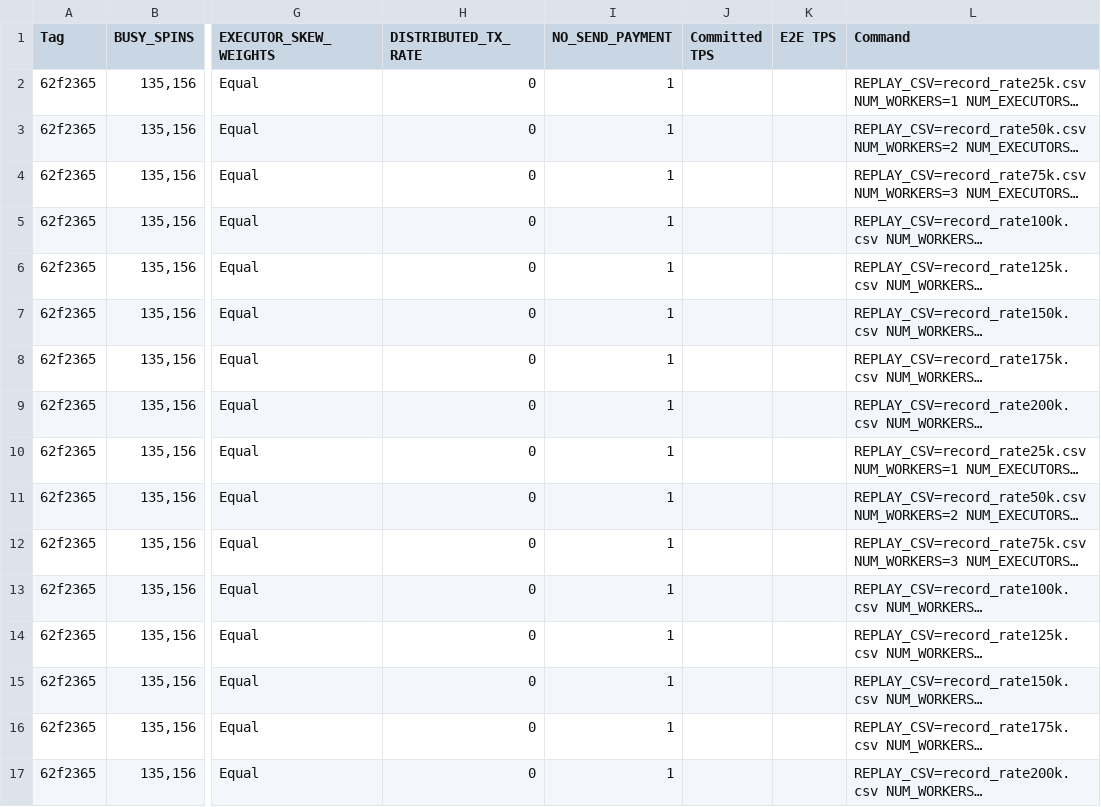
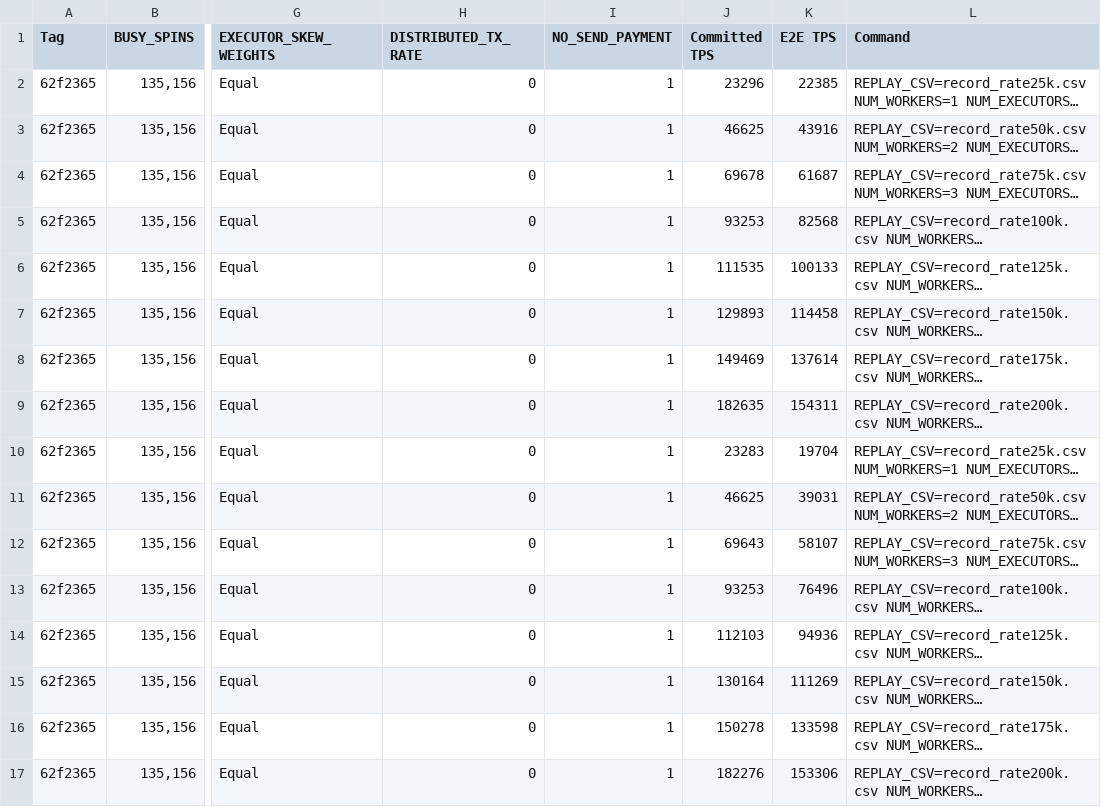
Before and after one commit to zpkhor/dag-bft-sigmod26, a CSV file: Experiment/balanced.csv, drawn as a sheet; only a part is shown, gaps mark what is left out; long unchanged cells end in …; the diff covers the shown part only; the diff names each change by its address in the sheet, - before the commit and + after, or states it on an @@ line.

```diff
--- a/Experiment/balanced.csv
+++ b/Experiment/balanced.csv
-J2 (Committed TPS): (empty)
+J2 (Committed TPS): 23296
-K2 (E2E TPS): (empty)
+K2 (E2E TPS): 22385
-J3 (Committed TPS): (empty)
+J3 (Committed TPS): 46625
-K3 (E2E TPS): (empty)
+K3 (E2E TPS): 43916
-J4 (Committed TPS): (empty)
+J4 (Committed TPS): 69678
-K4 (E2E TPS): (empty)
+K4 (E2E TPS): 61687
-J5 (Committed TPS): (empty)
+J5 (Committed TPS): 93253
-K5 (E2E TPS): (empty)
+K5 (E2E TPS): 82568
-J6 (Committed TPS): (empty)
+J6 (Committed TPS): 111535
-K6 (E2E TPS): (empty)
+K6 (E2E TPS): 100133
-J7 (Committed TPS): (empty)
+J7 (Committed TPS): 129893
-K7 (E2E TPS): (empty)
+K7 (E2E TPS): 114458
-J8 (Committed TPS): (empty)
+J8 (Committed TPS): 149469
-K8 (E2E TPS): (empty)
+K8 (E2E TPS): 137614
-J9 (Committed TPS): (empty)
+J9 (Committed TPS): 182635
-K9 (E2E TPS): (empty)
+K9 (E2E TPS): 154311
-J10 (Committed TPS): (empty)
+J10 (Committed TPS): 23283
-K10 (E2E TPS): (empty)
+K10 (E2E TPS): 19704
-J11 (Committed TPS): (empty)
+J11 (Committed TPS): 46625
-K11 (E2E TPS): (empty)
+K11 (E2E TPS): 39031
-J12 (Committed TPS): (empty)
+J12 (Committed TPS): 69643
-K12 (E2E TPS): (empty)
+K12 (E2E TPS): 58107
-J13 (Committed TPS): (empty)
+J13 (Committed TPS): 93253
-K13 (E2E TPS): (empty)
+K13 (E2E TPS): 76496
-J14 (Committed TPS): (empty)
+J14 (Committed TPS): 112103
-K14 (E2E TPS): (empty)
+K14 (E2E TPS): 94936
-J15 (Committed TPS): (empty)
+J15 (Committed TPS): 130164
-K15 (E2E TPS): (empty)
+K15 (E2E TPS): 111269
-J16 (Committed TPS): (empty)
+J16 (Committed TPS): 150278
-K16 (E2E TPS): (empty)
+K16 (E2E TPS): 133598
-J17 (Committed TPS): (empty)
+J17 (Committed TPS): 182276
-K17 (E2E TPS): (empty)
+K17 (E2E TPS): 153306
```
Also changed, not shown: 32 edited cells elsewhere in this file, Experiment/50%.csv, Experiment/90%.csv.
